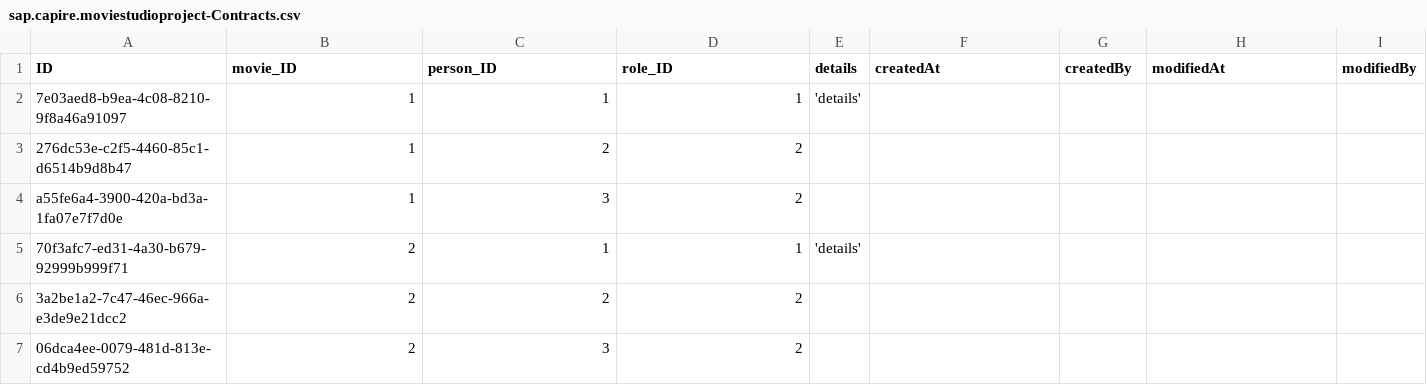
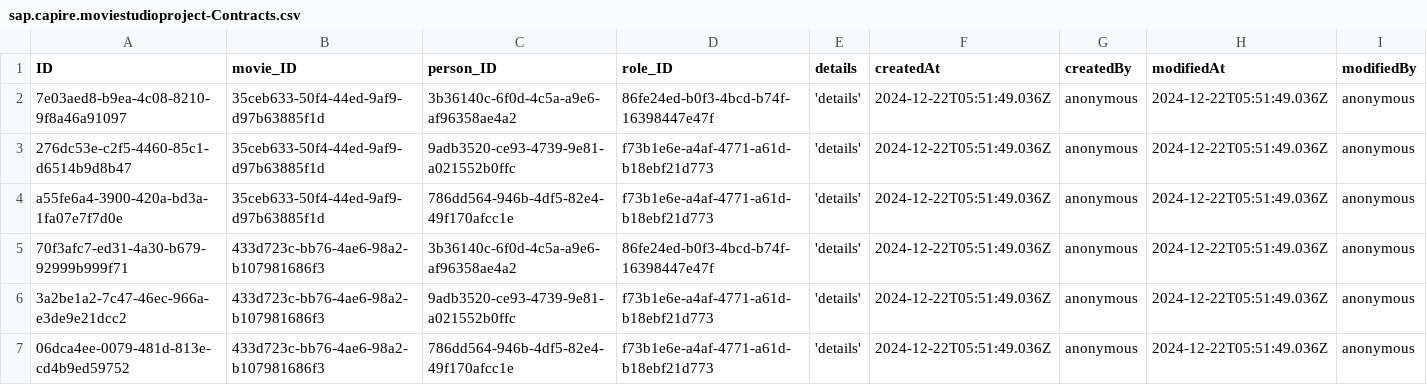
Before and after one commit to DYN-IT-EDU/d.korobkina-i.sobolev_movie-studio, a CSV file: db/data/sap.capire.moviestudioproject-Contracts.csv, drawn as a sheet.

```diff
--- a/db/data/sap.capire.moviestudioproject-Contracts.csv
+++ b/db/data/sap.capire.moviestudioproject-Contracts.csv
@@ -1,7 +1,7 @@
 ID,movie_ID,person_ID,role_ID,details,createdAt,createdBy,modifiedAt,modifiedBy
-7e03aed8-b9ea-4c08-8210-9f8a46a91097,1,1,1,'details'
-276dc53e-c2f5-4460-85c1-d6514b9d8b47,1,2,2,
-a55fe6a4-3900-420a-bd3a-1fa07e7f7d0e,1,3,2,
-70f3afc7-ed31-4a30-b679-92999b999f71,2,1,1,'details'
-3a2be1a2-7c47-46ec-966a-e3de9e21dcc2,2,2,2,
-06dca4ee-0079-481d-813e-cd4b9ed59752,2,3,2,
+7e03aed8-b9ea-4c08-8210-9f8a46a91097,35ceb633-50f4-44ed-9af9-d97b63885f1d,3b36140c-6f0d-4c5a-a9e6-af96358ae4a2,86fe24ed-b0f3-4bcd-b74f-16398447e47f,'details',"2024-12-22T05:51:49.036Z","anonymous","2024-12-22T05:51:49.036Z","anonymous"
+276dc53e-c2f5-4460-85c1-d6514b9d8b47,35ceb633-50f4-44ed-9af9-d97b63885f1d,9adb3520-ce93-4739-9e81-a021552b0ffc,f73b1e6e-a4af-4771-a61d-b18ebf21d773,'details',"2024-12-22T05:51:49.036Z","anonymous","2024-12-22T05:51:49.036Z","anonymous"
+a55fe6a4-3900-420a-bd3a-1fa07e7f7d0e,35ceb633-50f4-44ed-9af9-d97b63885f1d,786dd564-946b-4df5-82e4-49f170afcc1e,f73b1e6e-a4af-4771-a61d-b18ebf21d773,'details',"2024-12-22T05:51:49.036Z","anonymous","2024-12-22T05:51:49.036Z","anonymous"
+70f3afc7-ed31-4a30-b679-92999b999f71,433d723c-bb76-4ae6-98a2-b107981686f3,3b36140c-6f0d-4c5a-a9e6-af96358ae4a2,86fe24ed-b0f3-4bcd-b74f-16398447e47f,'details',"2024-12-22T05:51:49.036Z","anonymous","2024-12-22T05:51:49.036Z","anonymous"
+3a2be1a2-7c47-46ec-966a-e3de9e21dcc2,433d723c-bb76-4ae6-98a2-b107981686f3,9adb3520-ce93-4739-9e81-a021552b0ffc,f73b1e6e-a4af-4771-a61d-b18ebf21d773,'details',"2024-12-22T05:51:49.036Z","anonymous","2024-12-22T05:51:49.036Z","anonymous"
+06dca4ee-0079-481d-813e-cd4b9ed59752,433d723c-bb76-4ae6-98a2-b107981686f3,786dd564-946b-4df5-82e4-49f170afcc1e,f73b1e6e-a4af-4771-a61d-b18ebf21d773,'details',"2024-12-22T05:51:49.036Z","anonymous","2024-12-22T05:51:49.036Z","anonymous"
```
Also changed, not shown: db/data/sap.capire.moviestudioproject-Equipment.csv, db/data/sap.capire.moviestudioproject-EquipmentOrderItem.csv, 20 other files.
